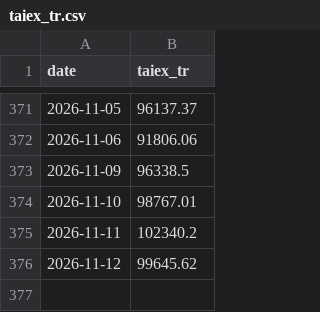
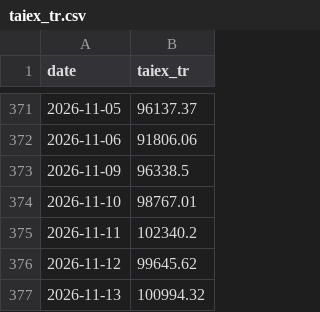
Before and after one commit to user01ju/sector_gainer, a CSV file: data/taiex_tr.csv, drawn as a sheet; only a part is shown, gaps mark what is left out.

```diff
--- a/data/taiex_tr.csv
+++ b/data/taiex_tr.csv
@@ -376 +376,2 @@ date,taiex_tr
 2026-11-12,99645.62
+2026-11-13,100994.32
```
Also changed, not shown: data/market_index.csv, 7 other files.
